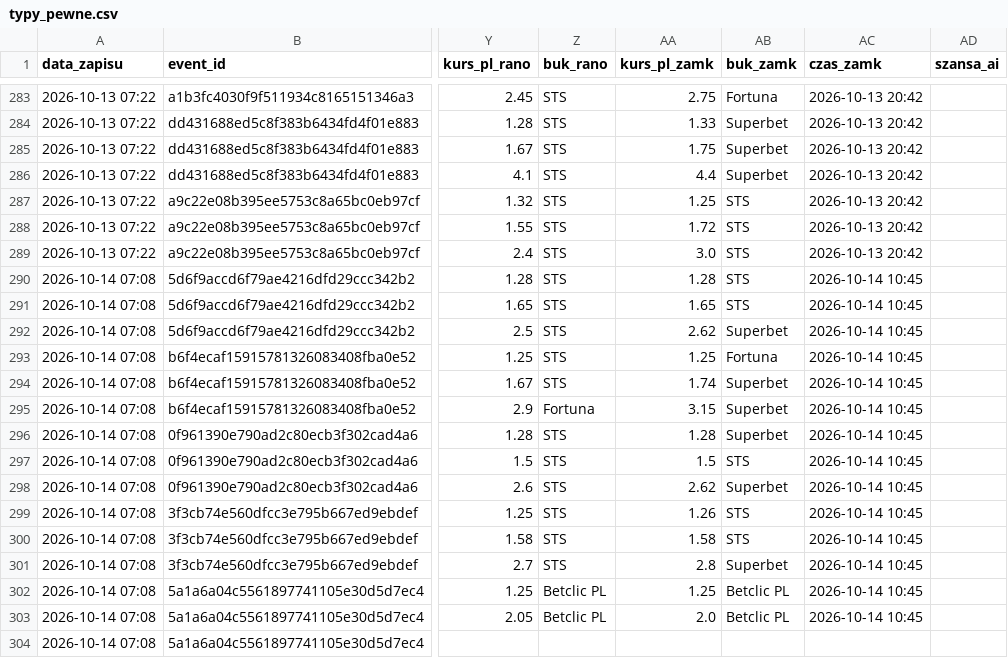
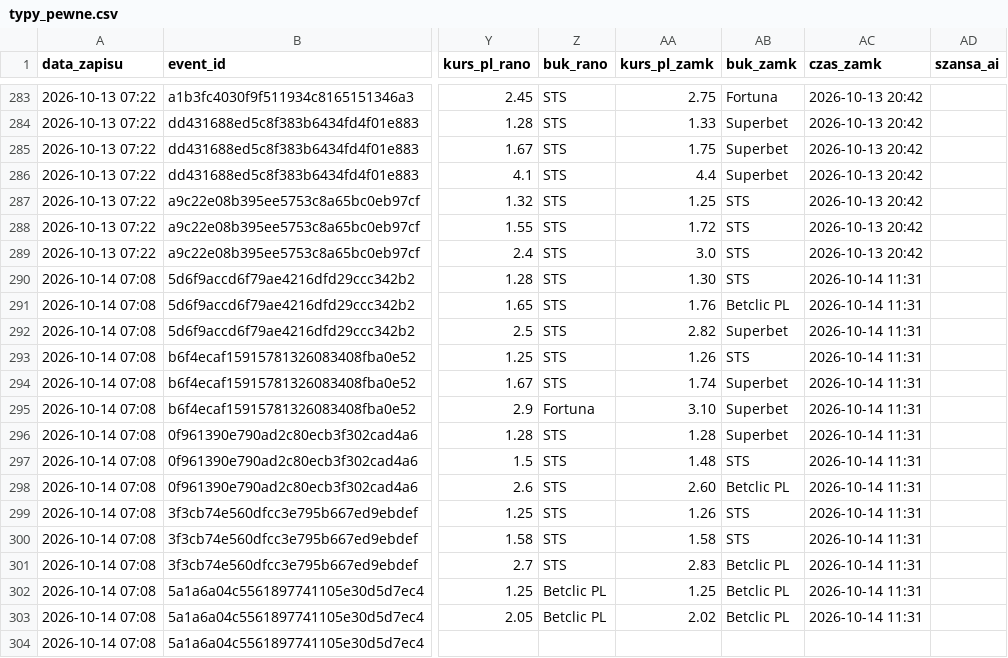
Before and after one commit to lewym90/typer, a CSV file: docs/data/typy_pewne.csv, drawn as a sheet; only a part is shown, gaps mark what is left out; the diff names each change by its address in the sheet, - before the commit and + after, or states it on an @@ line.

```diff
--- a/docs/data/typy_pewne.csv
+++ b/docs/data/typy_pewne.csv
-AA290 (kurs_pl_zamk): 1.28
+AA290 (kurs_pl_zamk): 1.30
-AC290:AC303 (czas_zamk): 2026-10-14 10:45
+AC290:AC303 (czas_zamk): 2026-10-14 11:31
-AA291 (kurs_pl_zamk): 1.65
+AA291 (kurs_pl_zamk): 1.76
-AB291 (buk_zamk): STS
+AB291 (buk_zamk): Betclic PL
-AA292 (kurs_pl_zamk): 2.62
+AA292 (kurs_pl_zamk): 2.82
-AA293 (kurs_pl_zamk): 1.25
+AA293 (kurs_pl_zamk): 1.26
-AB293 (buk_zamk): Fortuna
+AB293 (buk_zamk): STS
-AA295 (kurs_pl_zamk): 3.15
+AA295 (kurs_pl_zamk): 3.10
-AA297 (kurs_pl_zamk): 1.5
+AA297 (kurs_pl_zamk): 1.48
-AA298 (kurs_pl_zamk): 2.62
+AA298 (kurs_pl_zamk): 2.60
-AB298 (buk_zamk): Superbet
+AB298 (buk_zamk): Betclic PL
-AA301 (kurs_pl_zamk): 2.8
+AA301 (kurs_pl_zamk): 2.83
-AB301 (buk_zamk): Superbet
+AB301 (buk_zamk): Betclic PL
-AA303 (kurs_pl_zamk): 2.0
+AA303 (kurs_pl_zamk): 2.02
```
Also changed, not shown: docs/data/typy_value.csv, 9 other files.
